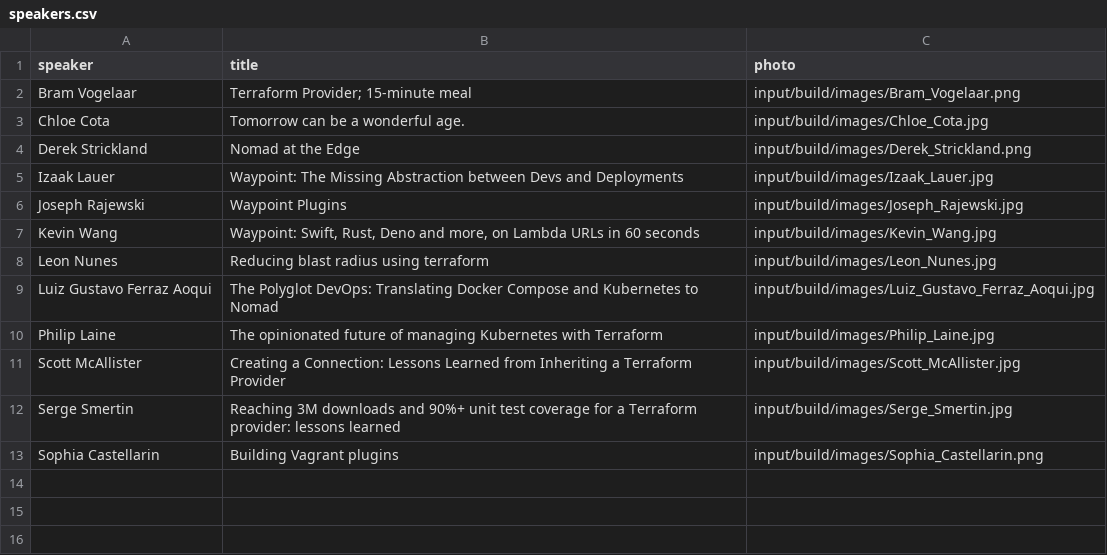
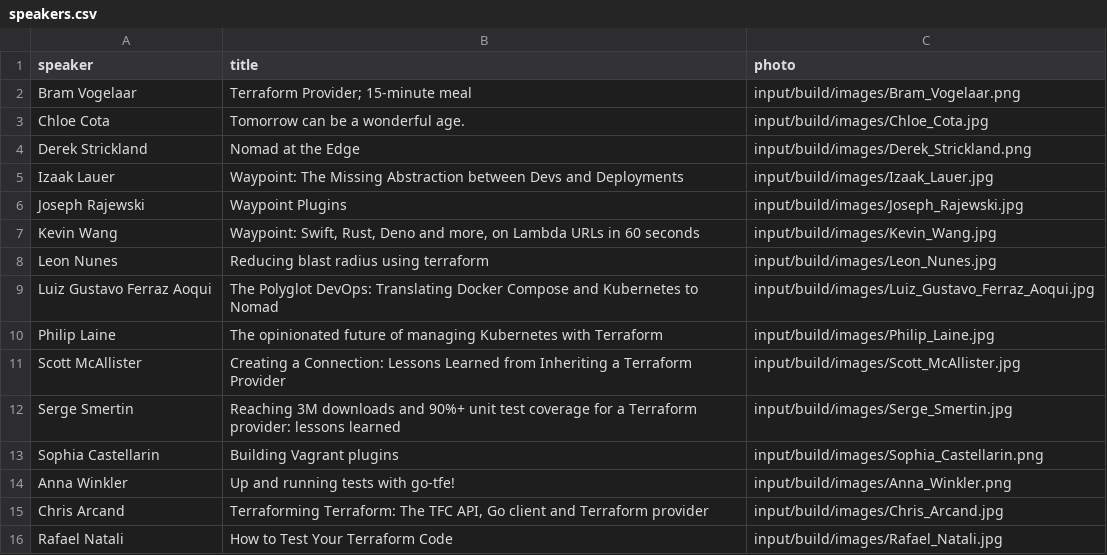
Before and after one commit to hashicorp-dev-advocates/picasso-templates, a CSV file: input/archive/build/csv/speakers.csv (was input/build/csv/speakers.csv), drawn as a sheet.

```diff
--- a/input/build/csv/speakers.csv
+++ b/input/archive/build/csv/speakers.csv
@@ -13 +13,4 @@ Serge Smertin,Reaching 3M downloads and 90%+ unit test coverage for a Terraform
 Sophia Castellarin,Building Vagrant plugins,input/build/images/Sophia_Castellarin.png
+Anna Winkler,Up and running tests with go-tfe!,input/build/images/Anna_Winkler.png
+Chris Arcand,"Terraforming Terraform: The TFC API, Go client and Terraform provider",input/build/images/Chris_Arcand.jpg
+Rafael Natali,How to Test Your Terraform Code,input/build/images/Rafael_Natali.jpg
```
Also changed, not shown: input/archive/brasil/csv/speakers.csv, 33 other files.
